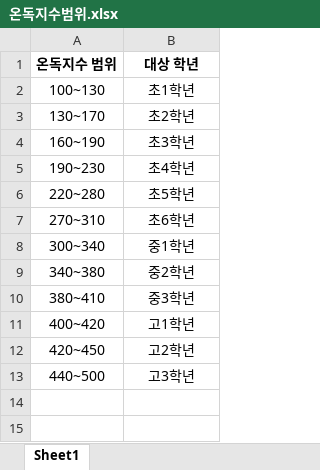
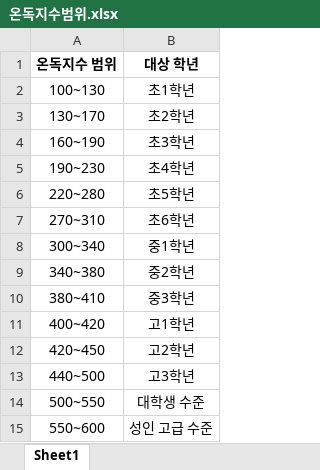
Before and after one commit to Carlo7890/onread-index-app, an Excel workbook: 온독지수범위.xlsx, sheet Sheet1, drawn as a sheet; values as stored, in another font and other column widths than the file's, no borders; charts and pictures not drawn; the diff names each change by its address in the sheet, - before the commit and + after, or states it on an @@ line.

Commit message:
Add files via upload

```diff
--- a/온독지수범위.xlsx (sheet Sheet1)
+++ b/온독지수범위.xlsx (sheet Sheet1)
+row 14: 500~550 | 대학생 수준
+row 15: 550~600 | 성인 고급 수준
```
